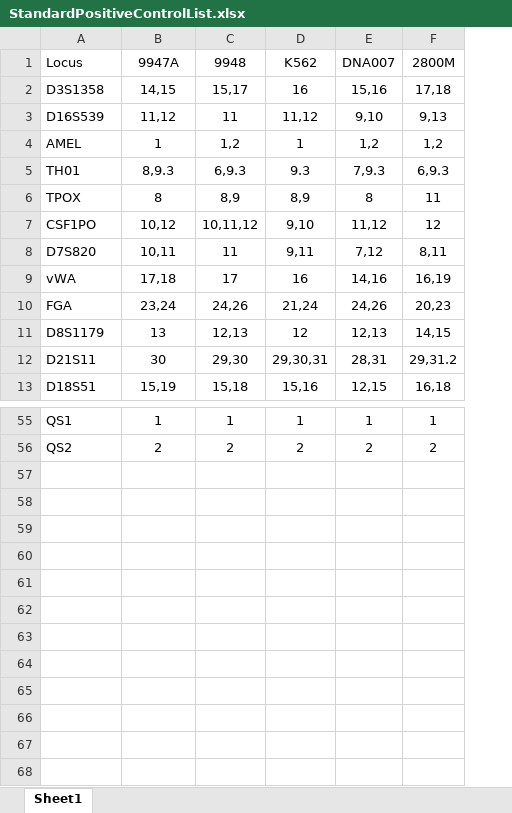
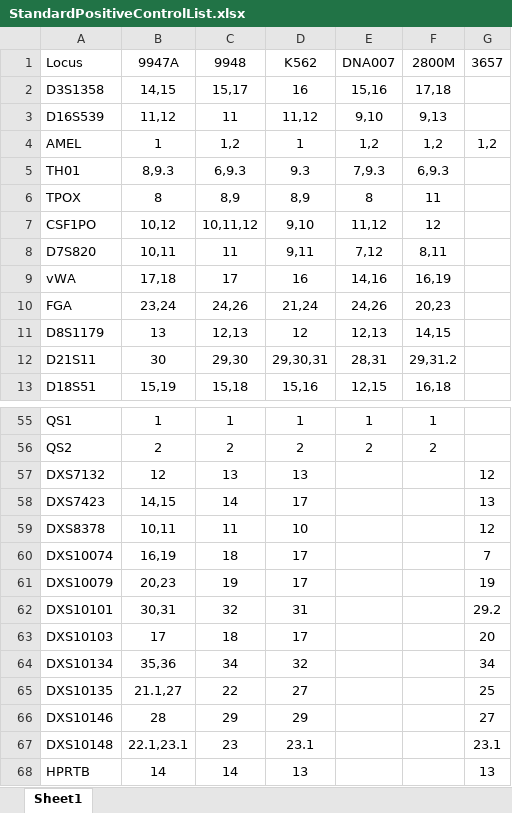
Before and after one commit to ncbi/osiris, an Excel workbook: osiris/Documentation/StandardPositiveControlList.xlsx, sheet Sheet1, drawn as a sheet; only a part is shown, gaps mark what is left out; values as stored, in another font and other column widths than the file's, no borders; the diff names each change by its address in the sheet, - before the commit and + after, or states it on an @@ line.

Commit message:
Added loci and control for Qiagen Argus X-12 kit

```diff
--- a/osiris/Documentation/StandardPositiveControlList.xlsx (sheet Sheet1)
+++ b/osiris/Documentation/StandardPositiveControlList.xlsx (sheet Sheet1)
+column G (3657), row 4: 1,2
+row 57: DXS7132 | 12 | 13 | 13 |  |  | 12
+row 58: DXS7423 | 14,15 | 14 | 17 |  |  | 13
+row 59: DXS8378 | 10,11 | 11 | 10 |  |  | 12
+row 60: DXS10074 | 16,19 | 18 | 17 |  |  | 7
+row 61: DXS10079 | 20,23 | 19 | 17 |  |  | 19
+row 62: DXS10101 | 30,31 | 32 | 31 |  |  | 29.2
+row 63: DXS10103 | 17 | 18 | 17 |  |  | 20
+row 64: DXS10134 | 35,36 | 34 | 32 |  |  | 34
+row 65: DXS10135 | 21.1,27 | 22 | 27 |  |  | 25
+row 66: DXS10146 | 28 | 29 | 29 |  |  | 27
+row 67: DXS10148 | 22.1,23.1 | 23 | 23.1 |  |  | 23.1
+row 68: HPRTB | 14 | 14 | 13 |  |  | 13
```
